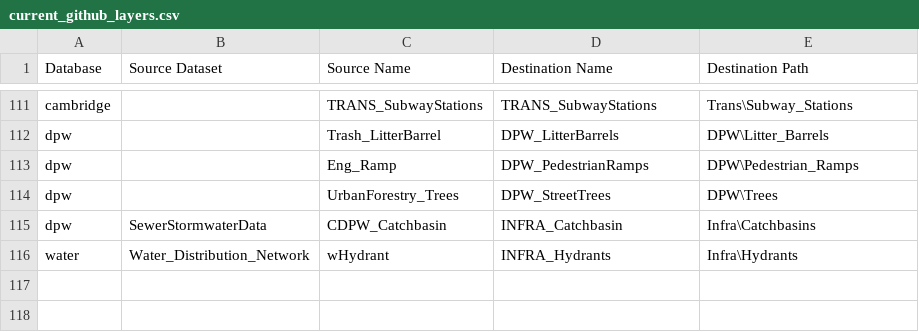
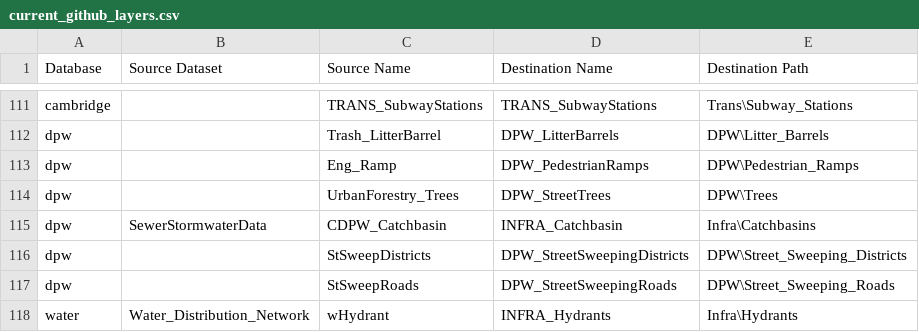
Before and after one commit to cambridgegis/cambridgegis_data, a CSV file: current_github_layers.csv, drawn as a sheet; only a part is shown, gaps mark what is left out; the diff names each change by its address in the sheet, - before the commit and + after, or states it on an @@ line.

```diff
--- a/current_github_layers.csv
+++ b/current_github_layers.csv
+row 116: dpw |  | StSweepDistricts | DPW_StreetSweepingDistricts | DPW\Street_Sweeping_Districts
+row 117: dpw |  | StSweepRoads | DPW_StreetSweepingRoads | DPW\Street_Sweeping_Roads
```
Also changed, not shown: updated_github_layers.csv, 4 other files.
